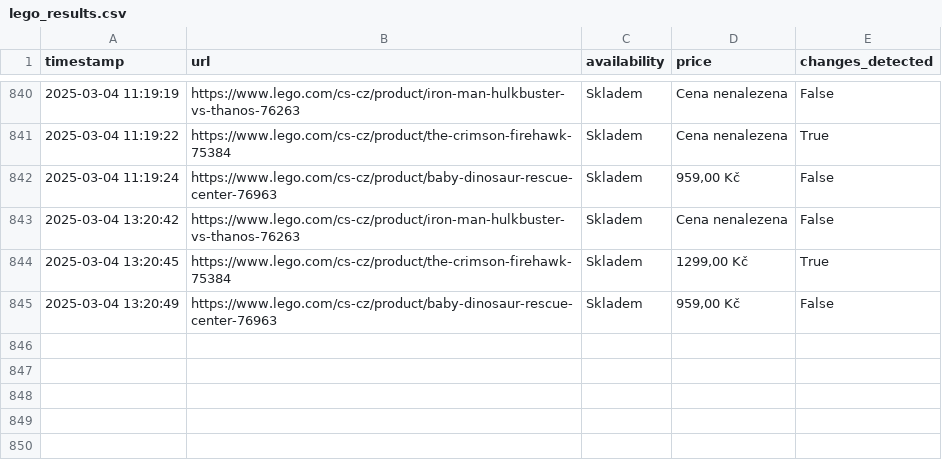
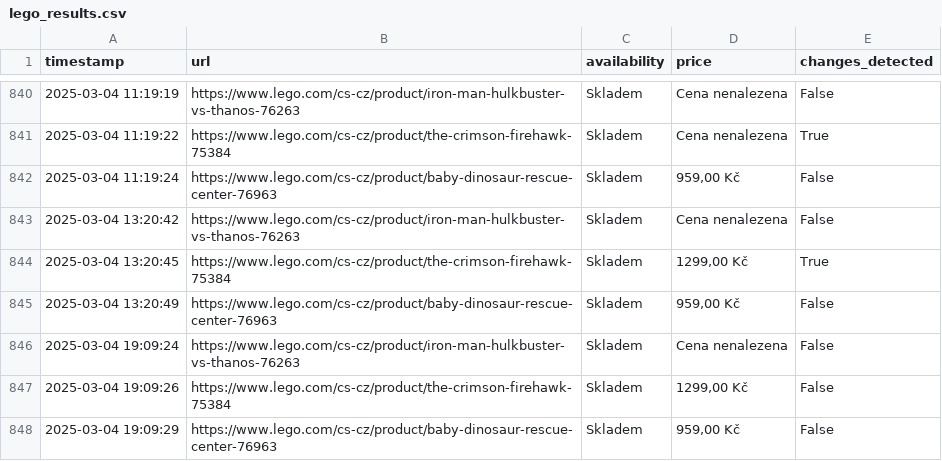
Before and after one commit to tomas-novak/lego-automatizace, a CSV file: lego_results.csv, drawn as a sheet; only a part is shown, gaps mark what is left out; the diff names each change by its address in the sheet, - before the commit and + after, or states it on an @@ line.

```diff
--- a/lego_results.csv
+++ b/lego_results.csv
+row 846: 2025-03-04 19:09:24 | https://www.lego.com/cs-cz/product/iron-man-hulkbuster-vs-thanos-76263 | Skladem | Cena nenalezena | False
+row 847: 2025-03-04 19:09:26 | https://www.lego.com/cs-cz/product/the-crimson-firehawk-75384 | Skladem | 1299,00 Kč | False
+row 848: 2025-03-04 19:09:29 | https://www.lego.com/cs-cz/product/baby-dinosaur-rescue-center-76963 | Skladem | 959,00 Kč | False
```
